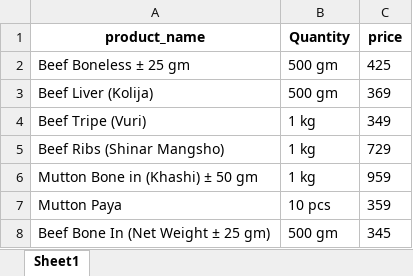
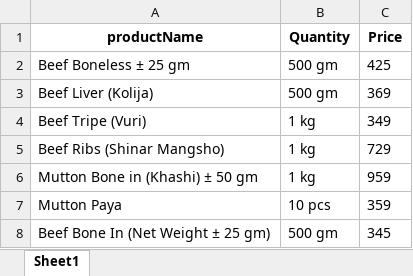
Before and after one commit to iAmWahidAnik/dataDicToExcel, an Excel workbook: scrapeData.xlsx, sheet Sheet1, drawn as a sheet; values as stored, in another font and other column widths than the file's, no borders; the diff names each change by its address in the sheet, - before the commit and + after, or states it on an @@ line.

Commit message:
Exoport data dictionary to Excel using Pandas

```diff
--- a/scrapeData.xlsx (sheet Sheet1)
+++ b/scrapeData.xlsx (sheet Sheet1)
-A1: product_name
+A1: productName
-C1: price
+C1: Price
```
Also changed, not shown: 1 other file.
